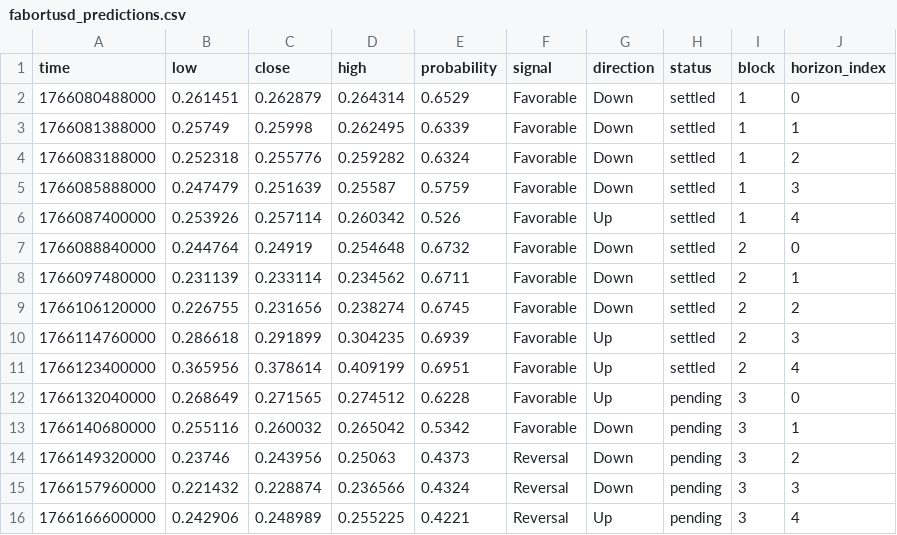
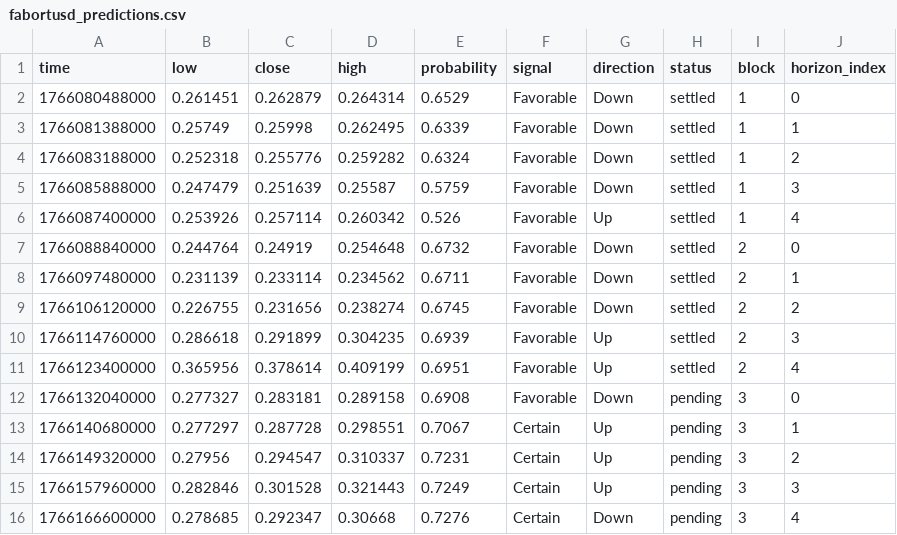
Before and after one commit to Cipherion-Market-Research/abacus-trading-view, a CSV file: data/dex/fabortusd_predictions.csv, drawn as a sheet.

```diff
--- a/data/dex/fabortusd_predictions.csv
+++ b/data/dex/fabortusd_predictions.csv
@@ -11,6 +11,6 @@ time,low,close,high,probability,signal,direction,status,block,horizon_index
 1766123400000,0.365956,0.378614,0.409199,0.6951,Favorable,Up,settled,2,4
-1766132040000,0.268649,0.271565,0.274512,0.6228,Favorable,Up,pending,3,0
-1766140680000,0.255116,0.260032,0.265042,0.5342,Favorable,Down,pending,3,1
-1766149320000,0.23746,0.243956,0.25063,0.4373,Reversal,Down,pending,3,2
-1766157960000,0.221432,0.228874,0.236566,0.4324,Reversal,Down,pending,3,3
-1766166600000,0.242906,0.248989,0.255225,0.4221,Reversal,Up,pending,3,4
+1766132040000,0.277327,0.283181,0.289158,0.6908,Favorable,Down,pending,3,0
+1766140680000,0.277297,0.287728,0.298551,0.7067,Certain,Up,pending,3,1
+1766149320000,0.27956,0.294547,0.310337,0.7231,Certain,Up,pending,3,2
+1766157960000,0.282846,0.301528,0.321443,0.7249,Certain,Up,pending,3,3
+1766166600000,0.278685,0.292347,0.30668,0.7276,Certain,Down,pending,3,4
```
Also changed, not shown: 1 other file.
